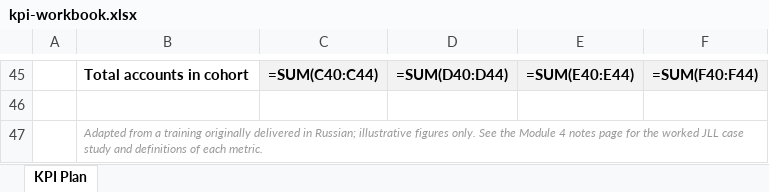
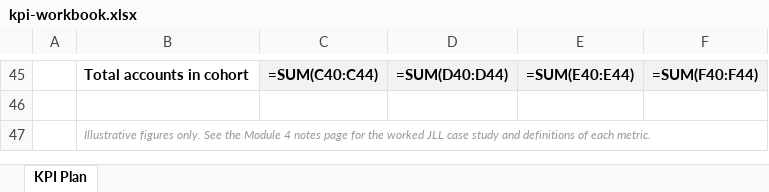
Before and after one commit to Mega-Studios/MegaBrain, an Excel workbook: courses/blackbelt-agentic-abm/module-4-abm-metrics/kpi-workbook.xlsx, sheet KPI Plan, drawn as a sheet; only a part is shown, gaps mark what is left out; values as stored, in another font and other column widths than the file's, no borders; formulas without a stored value are shown as written; the diff names each change by its address in the sheet, - before the commit and + after, or states it on an @@ line.

```diff
--- a/courses/blackbelt-agentic-abm/module-4-abm-metrics/kpi-workbook.xlsx (sheet KPI Plan)
+++ b/courses/blackbelt-agentic-abm/module-4-abm-metrics/kpi-workbook.xlsx (sheet KPI Plan)
-B47: Adapted from a training originally delivered in Russian; illustrative figures only.…
+B47: Illustrative figures only.…
```
Also changed, not shown: 3 other files.
